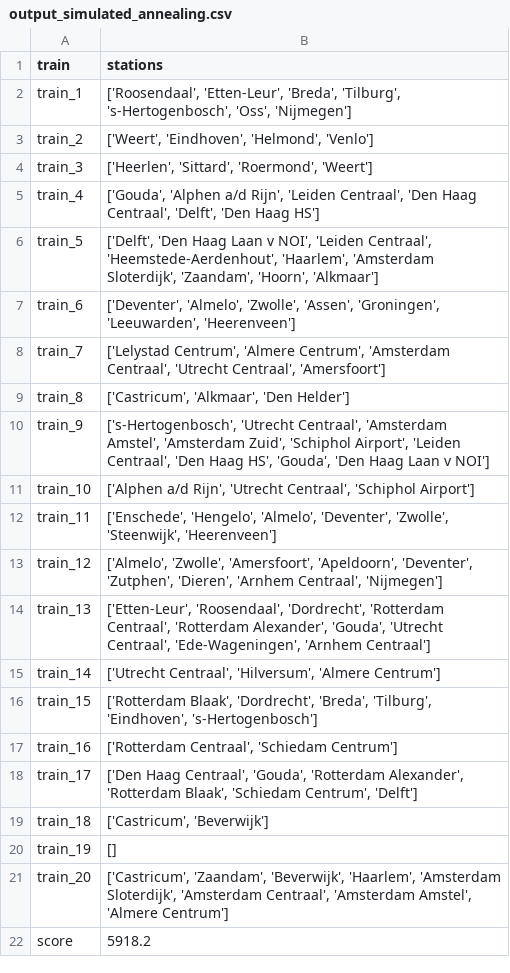
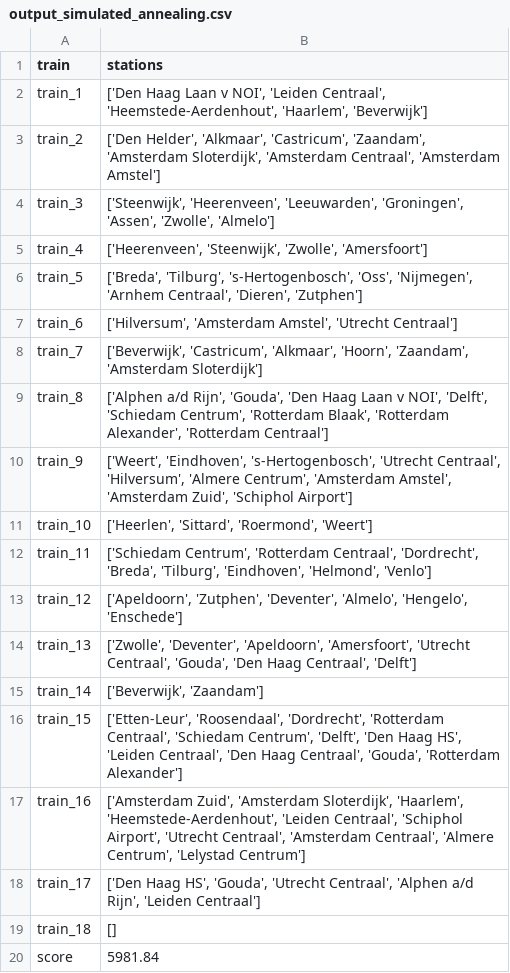
Before and after one commit to ValentijnHeijnsbroek/RailNl, a CSV file: data/output_simulated_annealing.csv, drawn as a sheet.

```diff
--- a/data/output_simulated_annealing.csv
+++ b/data/output_simulated_annealing.csv
@@ -1,22 +1,20 @@
 train,stations
-train_1,"['Roosendaal', 'Etten-Leur', 'Breda', 'Tilburg', 's-Hertogenbosch', 'Oss', 'Nijmegen']"
-train_2,"['Weert', 'Eindhoven', 'Helmond', 'Venlo']"
-train_3,"['Heerlen', 'Sittard', 'Roermond', 'Weert']"
-train_4,"['Gouda', 'Alphen a/d Rijn', 'Leiden Centraal', 'Den Haag Centraal', 'Delft', 'Den Haag HS']"
-train_5,"['Delft', 'Den Haag Laan v NOI', 'Leiden Centraal', 'Heemstede-Aerdenhout', 'Haarlem', 'Amsterdam Sloterdijk', 'Zaandam', 'Hoorn', 'Alkmaar']"
-train_6,"['Deventer', 'Almelo', 'Zwolle', 'Assen', 'Groningen', 'Leeuwarden', 'Heerenveen']"
-train_7,"['Lelystad Centrum', 'Almere Centrum', 'Amsterdam Centraal', 'Utrecht Centraal', 'Amersfoort']"
-train_8,"['Castricum', 'Alkmaar', 'Den Helder']"
-train_9,"['s-Hertogenbosch', 'Utrecht Centraal', 'Amsterdam Amstel', 'Amsterdam Zuid', 'Schiphol Airport', 'Leiden Centraal', 'Den Haag HS', 'Gouda', 'Den Haag Laan v NOI']"
-train_10,"['Alphen a/d Rijn', 'Utrecht Centraal', 'Schiphol Airport']"
-train_11,"['Enschede', 'Hengelo', 'Almelo', 'Deventer', 'Zwolle', 'Steenwijk', 'Heerenveen']"
-train_12,"['Almelo', 'Zwolle', 'Amersfoort', 'Apeldoorn', 'Deventer', 'Zutphen', 'Dieren', 'Arnhem Centraal', 'Nijmegen']"
-train_13,"['Etten-Leur', 'Roosendaal', 'Dordrecht', 'Rotterdam Centraal', 'Rotterdam Alexander', 'Gouda', 'Utrecht Centraal', 'Ede-Wageningen', 'Arnhem Centraal']"
-train_14,"['Utrecht Centraal', 'Hilversum', 'Almere Centrum']"
-train_15,"['Rotterdam Blaak', 'Dordrecht', 'Breda', 'Tilburg', 'Eindhoven', 's-Hertogenbosch']"
-train_16,"['Rotterdam Centraal', 'Schiedam Centrum']"
-train_17,"['Den Haag Centraal', 'Gouda', 'Rotterdam Alexander', 'Rotterdam Blaak', 'Schiedam Centrum', 'Delft']"
-train_18,"['Castricum', 'Beverwijk']"
-train_19,[]
-train_20,"['Castricum', 'Zaandam', 'Beverwijk', 'Haarlem', 'Amsterdam Sloterdijk', 'Amsterdam Centraal', 'Amsterdam Amstel', 'Almere Centrum']"
-score,5918.2
+train_1,"['Den Haag Laan v NOI', 'Leiden Centraal', 'Heemstede-Aerdenhout', 'Haarlem', 'Beverwijk']"
+train_2,"['Den Helder', 'Alkmaar', 'Castricum', 'Zaandam', 'Amsterdam Sloterdijk', 'Amsterdam Centraal', 'Amsterdam Amstel']"
+train_3,"['Steenwijk', 'Heerenveen', 'Leeuwarden', 'Groningen', 'Assen', 'Zwolle', 'Almelo']"
+train_4,"['Heerenveen', 'Steenwijk', 'Zwolle', 'Amersfoort']"
+train_5,"['Breda', 'Tilburg', 's-Hertogenbosch', 'Oss', 'Nijmegen', 'Arnhem Centraal', 'Dieren', 'Zutphen']"
+train_6,"['Hilversum', 'Amsterdam Amstel', 'Utrecht Centraal']"
+train_7,"['Beverwijk', 'Castricum', 'Alkmaar', 'Hoorn', 'Zaandam', 'Amsterdam Sloterdijk']"
+train_8,"['Alphen a/d Rijn', 'Gouda', 'Den Haag Laan v NOI', 'Delft', 'Schiedam Centrum', 'Rotterdam Blaak', 'Rotterdam Alexander', 'Rotterdam Centraal']"
+train_9,"['Weert', 'Eindhoven', 's-Hertogenbosch', 'Utrecht Centraal', 'Hilversum', 'Almere Centrum', 'Amsterdam Amstel', 'Amsterdam Zuid', 'Schiphol Airport']"
+train_10,"['Heerlen', 'Sittard', 'Roermond', 'Weert']"
+train_11,"['Schiedam Centrum', 'Rotterdam Centraal', 'Dordrecht', 'Breda', 'Tilburg', 'Eindhoven', 'Helmond', 'Venlo']"
+train_12,"['Apeldoorn', 'Zutphen', 'Deventer', 'Almelo', 'Hengelo', 'Enschede']"
+train_13,"['Zwolle', 'Deventer', 'Apeldoorn', 'Amersfoort', 'Utrecht Centraal', 'Gouda', 'Den Haag Centraal', 'Delft']"
+train_14,"['Beverwijk', 'Zaandam']"
+train_15,"['Etten-Leur', 'Roosendaal', 'Dordrecht', 'Rotterdam Centraal', 'Schiedam Centrum', 'Delft', 'Den Haag HS', 'Leiden Centraal', 'Den Haag Centraal', 'Gouda', 'Rotterdam Alexander']"
+train_16,"['Amsterdam Zuid', 'Amsterdam Sloterdijk', 'Haarlem', 'Heemstede-Aerdenhout', 'Leiden Centraal', 'Schiphol Airport', 'Utrecht Centraal', 'Amsterdam Centraal', 'Almere Centrum', 'Lelystad Centrum']"
+train_17,"['Den Haag HS', 'Gouda', 'Utrecht Centraal', 'Alphen a/d Rijn', 'Leiden Centraal']"
+train_18,[]
+score,5981.84
```
Also changed, not shown: 6 other files.
